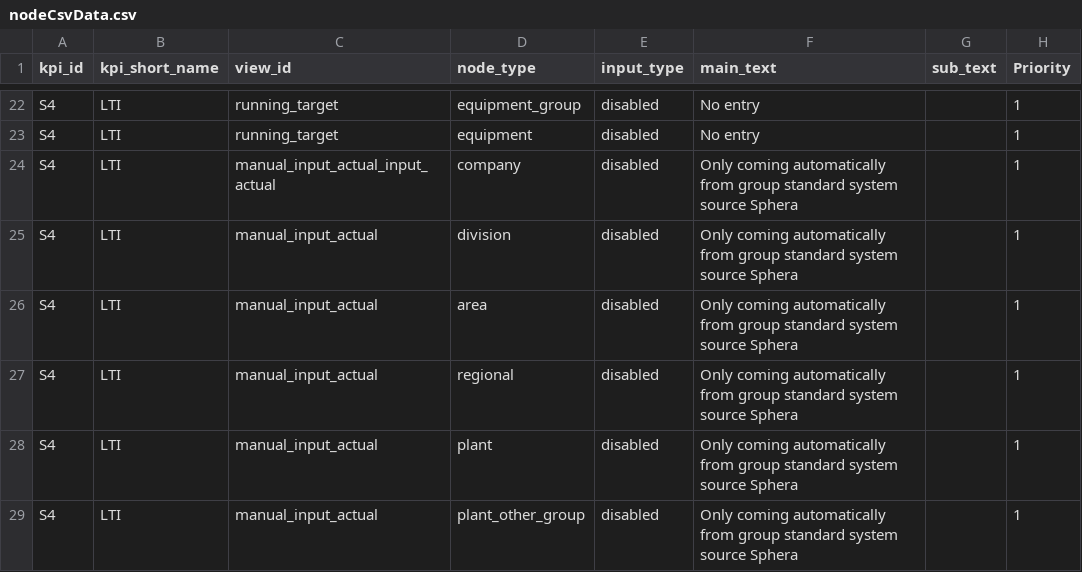
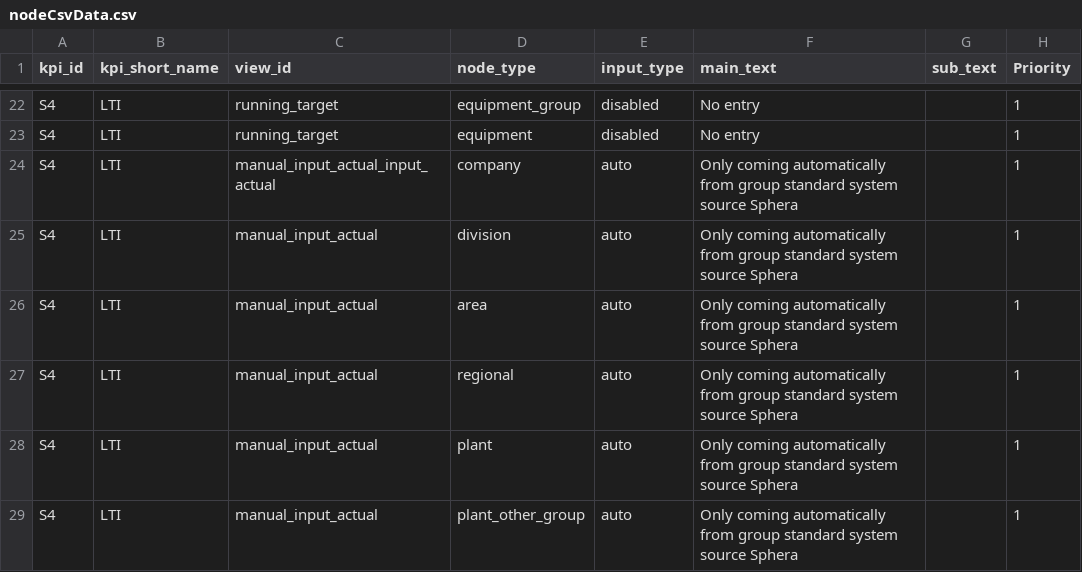
Before and after one commit to MadsBroder/SPM, a CSV file: nodeCsvData.csv, drawn as a sheet; only a part is shown, gaps mark what is left out; the diff covers the shown part only.

```diff
--- a/nodeCsvData.csv
+++ b/nodeCsvData.csv
@@ -23,7 +23,7 @@ S4;LTI;running_target;equipment_group;disabled;No entry;;1
 S4;LTI;running_target;equipment;disabled;No entry;;1
-S4;LTI;manual_input_actual_input_actual;company;disabled;Only coming automatically from group standard system source Sphera;;1
-S4;LTI;manual_input_actual;division;disabled;Only coming automatically from group standard system source Sphera;;1
-S4;LTI;manual_input_actual;area;disabled;Only coming automatically from group standard system source Sphera;;1
-S4;LTI;manual_input_actual;regional;disabled;Only coming automatically from group standard system source Sphera;;1
-S4;LTI;manual_input_actual;plant;disabled;Only coming automatically from group standard system source Sphera;;1
-S4;LTI;manual_input_actual;plant_other_group;disabled;Only coming automatically from group standard system source Sphera;;1
+S4;LTI;manual_input_actual_input_actual;company;auto;Only coming automatically from group standard system source Sphera;;1
+S4;LTI;manual_input_actual;division;auto;Only coming automatically from group standard system source Sphera;;1
+S4;LTI;manual_input_actual;area;auto;Only coming automatically from group standard system source Sphera;;1
+S4;LTI;manual_input_actual;regional;auto;Only coming automatically from group standard system source Sphera;;1
+S4;LTI;manual_input_actual;plant;auto;Only coming automatically from group standard system source Sphera;;1
+S4;LTI;manual_input_actual;plant_other_group;auto;Only coming automatically from group standard system source Sphera;;1
```
Also changed, not shown: 79 edited cells elsewhere in this file.
